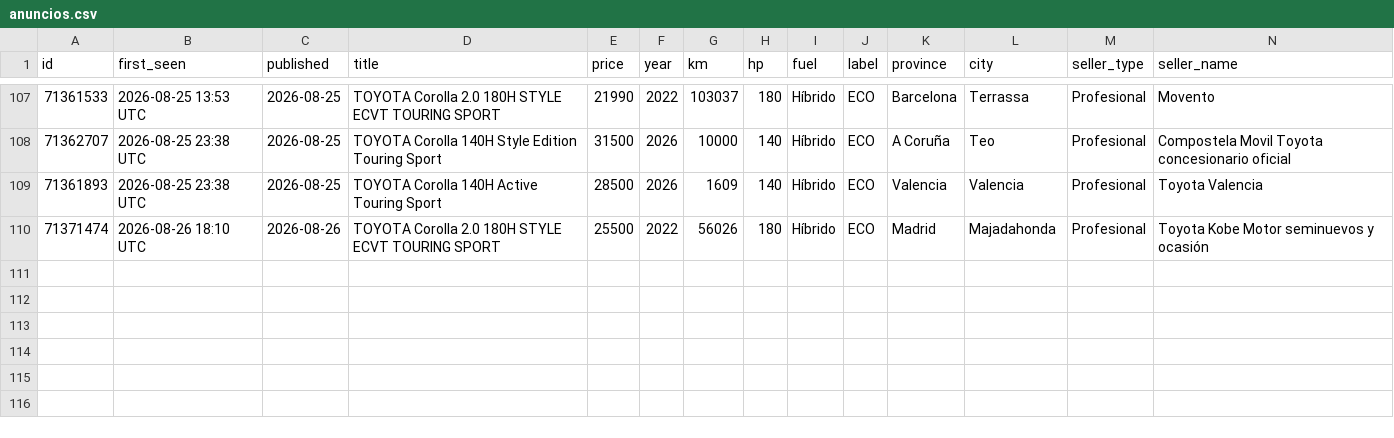
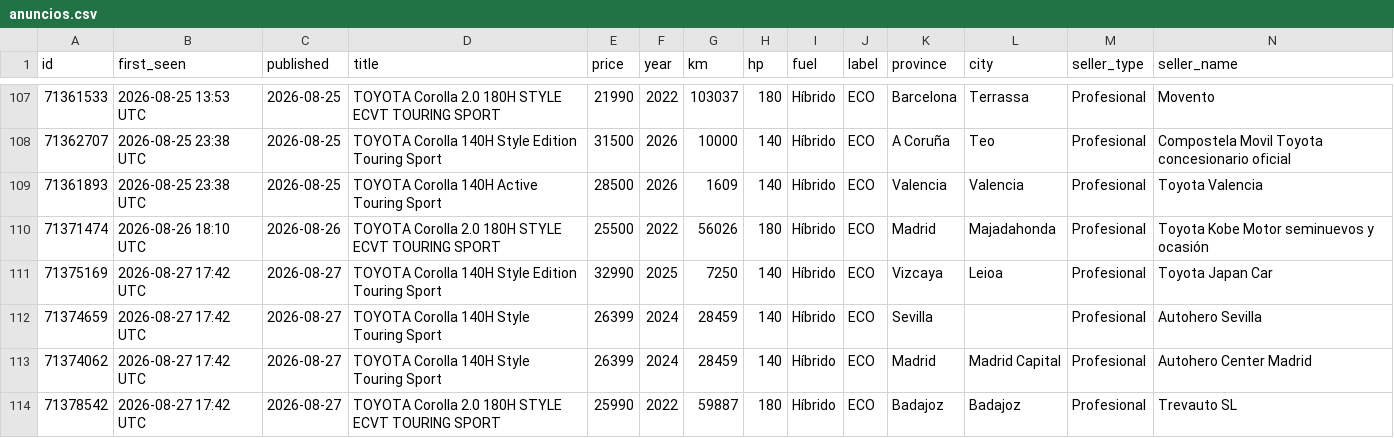
Before and after one commit to Over84sp/coches-corolla, a CSV file: .data/anuncios.csv, drawn as a sheet; only a part is shown, gaps mark what is left out; rows hold the shown columns only; the diff names each change by its address in the sheet, - before the commit and + after, or states it on an @@ line.

```diff
--- a/.data/anuncios.csv
+++ b/.data/anuncios.csv
+row 111: 71375169 | 2026-08-27 17:42 UTC | 2026-08-27 | TOYOTA Corolla 140H Style Edition Touring Sport | 32990 | 2025 | 7250 | 140 | Híbrido | ECO | Vizcaya | Leioa | Profesional | Toyota Japan Car
+row 112: 71374659 | 2026-08-27 17:42 UTC | 2026-08-27 | TOYOTA Corolla 140H Style Touring Sport | 26399 | 2024 | 28459 | 140 | Híbrido | ECO | Sevilla |  | Profesional | Autohero Sevilla
+row 113: 71374062 | 2026-08-27 17:42 UTC | 2026-08-27 | TOYOTA Corolla 140H Style Touring Sport | 26399 | 2024 | 28459 | 140 | Híbrido | ECO | Madrid | Madrid Capital | Profesional | Autohero Center Madrid
+row 114: 71378542 | 2026-08-27 17:42 UTC | 2026-08-27 | TOYOTA Corolla 2.0 180H STYLE ECVT TOURING SPORT | 25990 | 2022 | 59887 | 180 | Híbrido | ECO | Badajoz | Badajoz | Profesional | Trevauto SL
```
Also changed, not shown: .data/comentarios.csv, .data/estado_log.csv, 8 other files.
